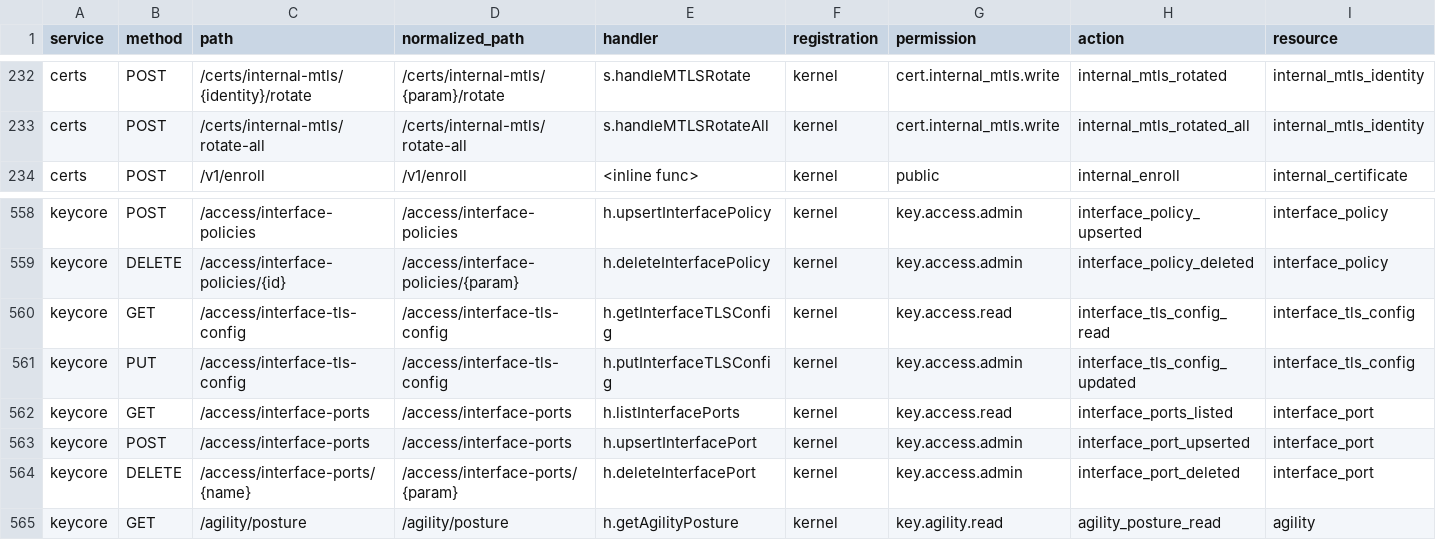
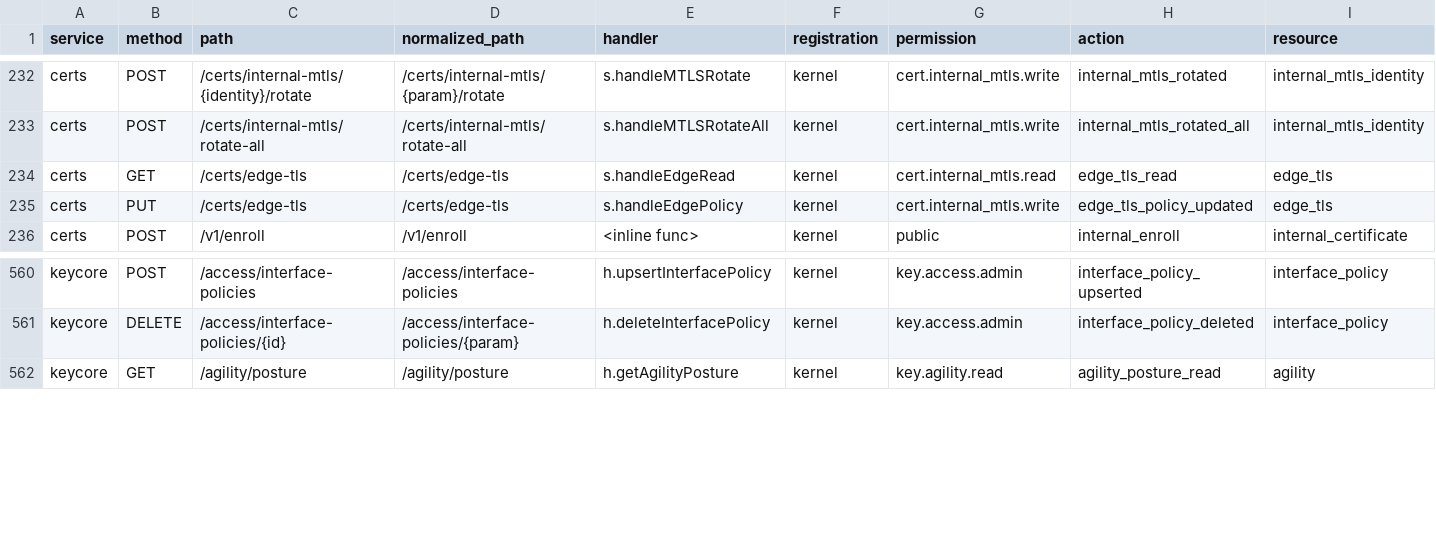
Before and after one commit to nishanttrana/KMSBeta, a CSV file: docs/generated/backend-routes.csv, drawn as a sheet; only a part is shown, gaps mark what is left out; removed rows and columns are numbered as before the commit, all else as after; rows hold the shown columns only; the diff names each change by its address in the sheet, - before the commit and + after, or states it on an @@ line.

```diff
--- a/docs/generated/backend-routes.csv
+++ b/docs/generated/backend-routes.csv
+row 234: certs | GET | /certs/edge-tls | /certs/edge-tls | s.handleEdgeRead | kernel | cert.internal_mtls.read | edge_tls_read | edge_tls
+row 235: certs | PUT | /certs/edge-tls | /certs/edge-tls | s.handleEdgePolicy | kernel | cert.internal_mtls.write | edge_tls_policy_updated | edge_tls
-row 560: keycore | GET | /access/interface-tls-config | /access/interface-tls-config | h.getInterfaceTLSConfig | kernel | key.access.read | interface_tls_config_read | interface_tls_config
-row 561: keycore | PUT | /access/interface-tls-config | /access/interface-tls-config | h.putInterfaceTLSConfig | kernel | key.access.admin | interface_tls_config_updated | interface_tls_config
-row 562: keycore | GET | /access/interface-ports | /access/interface-ports | h.listInterfacePorts | kernel | key.access.read | interface_ports_listed | interface_port
-row 563: keycore | POST | /access/interface-ports | /access/interface-ports | h.upsertInterfacePort | kernel | key.access.admin | interface_port_upserted | interface_port
-row 564: keycore | DELETE | /access/interface-ports/{name} | /access/interface-ports/{param} | h.deleteInterfacePort | kernel | key.access.admin | interface_port_deleted | interface_port
```
Also changed, not shown: docs/generated/frontend-calls.csv, docs/generated/request-flows.csv, 54 other files.
